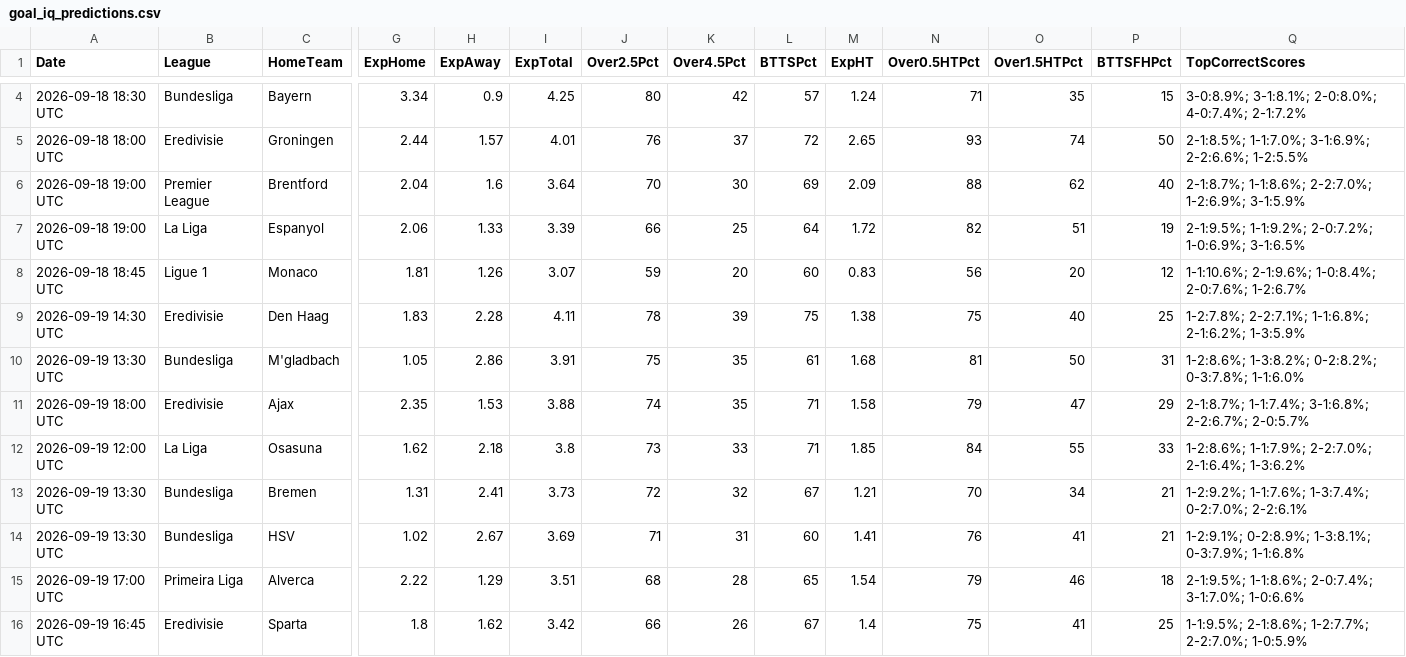
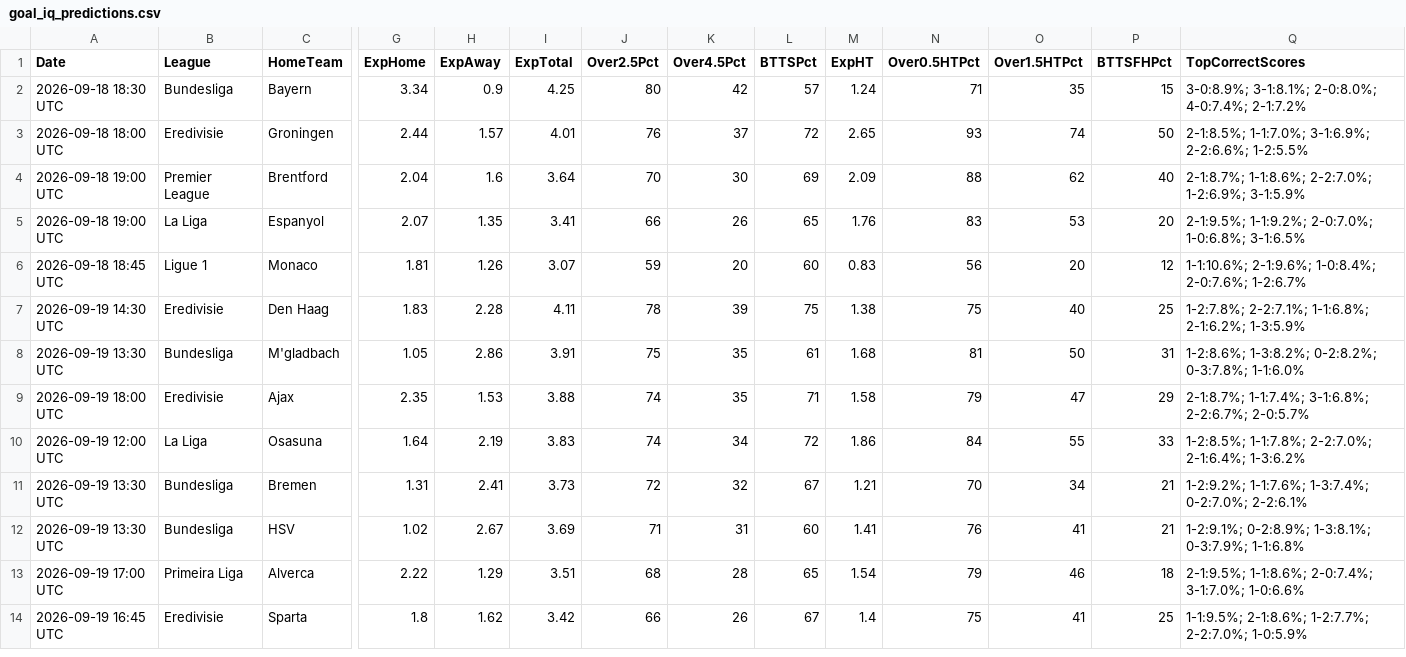
Before and after one commit to niibaboo/Baboo-Football-IQ, a CSV file: docs/goal_iq_predictions.csv, drawn as a sheet; only a part is shown, gaps mark what is left out; addresses are those after the commit; the diff covers the shown part only; the diff names each change by its address in the sheet, - before the commit and + after, or states it on an @@ line.

```diff
--- a/docs/goal_iq_predictions.csv
+++ b/docs/goal_iq_predictions.csv
-G5 (ExpHome): 2.06
+G5 (ExpHome): 2.07
-H5 (ExpAway): 1.33
+H5 (ExpAway): 1.35
-I5 (ExpTotal): 3.39
+I5 (ExpTotal): 3.41
-K5 (Over4.5Pct): 25
+K5 (Over4.5Pct): 26
-L5 (BTTSPct): 64
+L5 (BTTSPct): 65
-M5 (ExpHT): 1.72
+M5 (ExpHT): 1.76
-N5 (Over0.5HTPct): 82
+N5 (Over0.5HTPct): 83
-O5 (Over1.5HTPct): 51
+O5 (Over1.5HTPct): 53
-P5 (BTTSFHPct): 19
+P5 (BTTSFHPct): 20
-Q5 (TopCorrectScores): 2-1:9.5%; 1-1:9.2%; 2-0:7.2%; 1-0:6.9%; 3-1:6.5%
+Q5 (TopCorrectScores): 2-1:9.5%; 1-1:9.2%; 2-0:7.0%; 1-0:6.8%; 3-1:6.5%
-G10 (ExpHome): 1.62
+G10 (ExpHome): 1.64
-H10 (ExpAway): 2.18
+H10 (ExpAway): 2.19
-I10 (ExpTotal): 3.8
+I10 (ExpTotal): 3.83
-J10 (Over2.5Pct): 73
+J10 (Over2.5Pct): 74
-K10 (Over4.5Pct): 33
+K10 (Over4.5Pct): 34
-L10 (BTTSPct): 71
+L10 (BTTSPct): 72
-M10 (ExpHT): 1.85
+M10 (ExpHT): 1.86
-Q10 (TopCorrectScores): 1-2:8.6%; 1-1:7.9%; 2-2:7.0%; 2-1:6.4%;…
+Q10 (TopCorrectScores): 1-2:8.5%; 1-1:7.8%; 2-2:7.0%; 2-1:6.4%;…
```
Also changed, not shown: 2 added rows and 2 removed rows elsewhere in this file, 6 other files.
